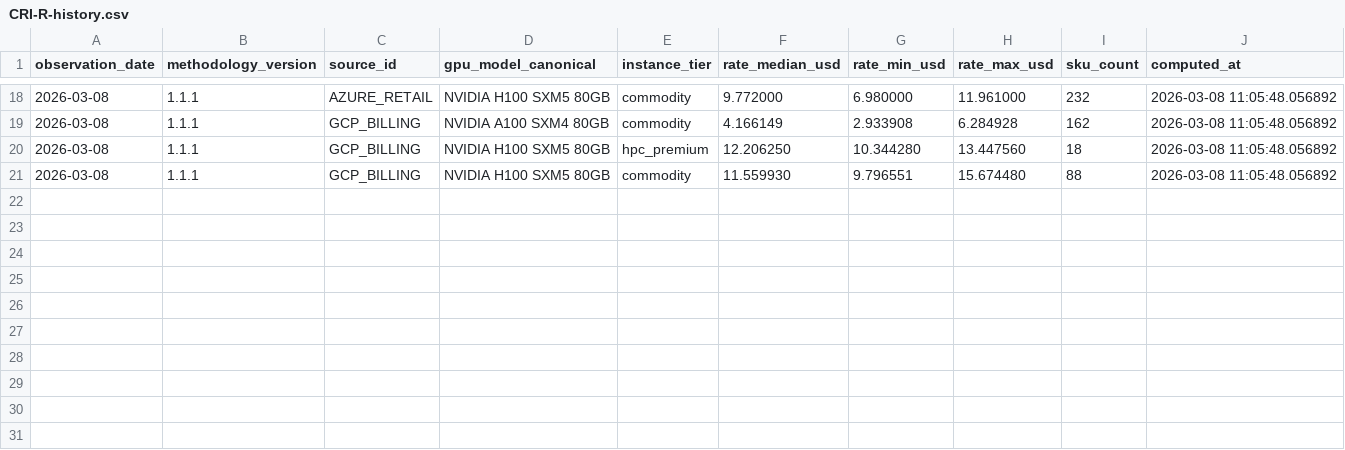
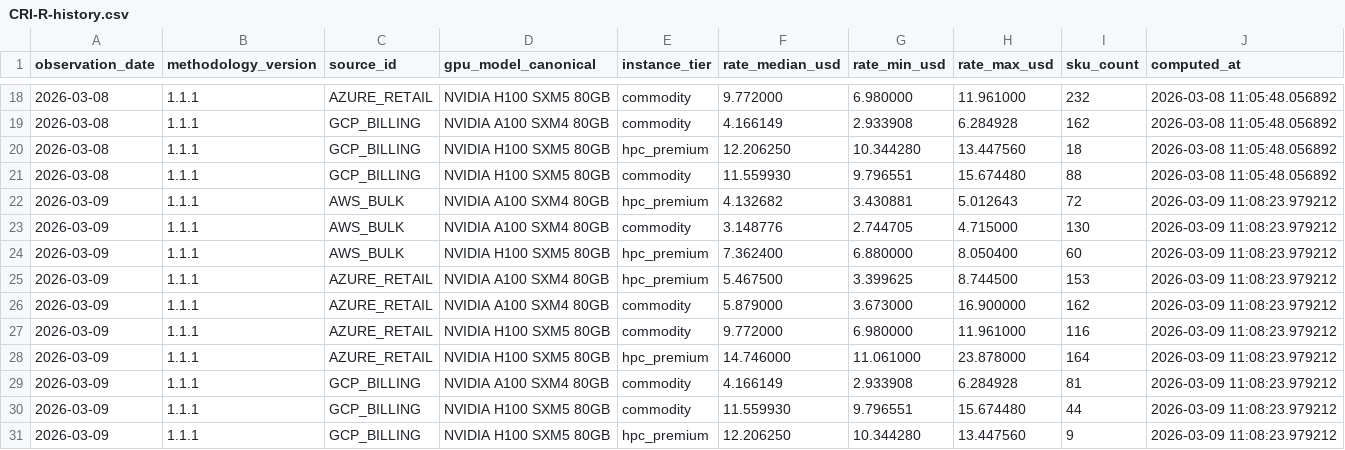
Before and after one commit to ccir-index/ccir-data, a CSV file: cri-r/CRI-R-history.csv, drawn as a sheet; only a part is shown, gaps mark what is left out.

Commit message:
Update CRI-R history through 2026-03-09

```diff
--- a/cri-r/CRI-R-history.csv
+++ b/cri-r/CRI-R-history.csv
@@ -21 +21,11 @@ observation_date,methodology_version,source_id,gpu_model_canonical,instance_tier
 2026-03-08,1.1.1,GCP_BILLING,NVIDIA H100 SXM5 80GB,commodity,11.559930,9.796551,15.674480,88,2026-03-08 11:05:48.056892
+2026-03-09,1.1.1,AWS_BULK,NVIDIA A100 SXM4 80GB,hpc_premium,4.132682,3.430881,5.012643,72,2026-03-09 11:08:23.979212
+2026-03-09,1.1.1,AWS_BULK,NVIDIA A100 SXM4 80GB,commodity,3.148776,2.744705,4.715000,130,2026-03-09 11:08:23.979212
+2026-03-09,1.1.1,AWS_BULK,NVIDIA H100 SXM5 80GB,hpc_premium,7.362400,6.880000,8.050400,60,2026-03-09 11:08:23.979212
+2026-03-09,1.1.1,AZURE_RETAIL,NVIDIA A100 SXM4 80GB,hpc_premium,5.467500,3.399625,8.744500,153,2026-03-09 11:08:23.979212
+2026-03-09,1.1.1,AZURE_RETAIL,NVIDIA A100 SXM4 80GB,commodity,5.879000,3.673000,16.900000,162,2026-03-09 11:08:23.979212
+2026-03-09,1.1.1,AZURE_RETAIL,NVIDIA H100 SXM5 80GB,commodity,9.772000,6.980000,11.961000,116,2026-03-09 11:08:23.979212
+2026-03-09,1.1.1,AZURE_RETAIL,NVIDIA H100 SXM5 80GB,hpc_premium,14.746000,11.061000,23.878000,164,2026-03-09 11:08:23.979212
+2026-03-09,1.1.1,GCP_BILLING,NVIDIA A100 SXM4 80GB,commodity,4.166149,2.933908,6.284928,81,2026-03-09 11:08:23.979212
+2026-03-09,1.1.1,GCP_BILLING,NVIDIA H100 SXM5 80GB,commodity,11.559930,9.796551,15.674480,44,2026-03-09 11:08:23.979212
+2026-03-09,1.1.1,GCP_BILLING,NVIDIA H100 SXM5 80GB,hpc_premium,12.206250,10.344280,13.447560,9,2026-03-09 11:08:23.979212
```
